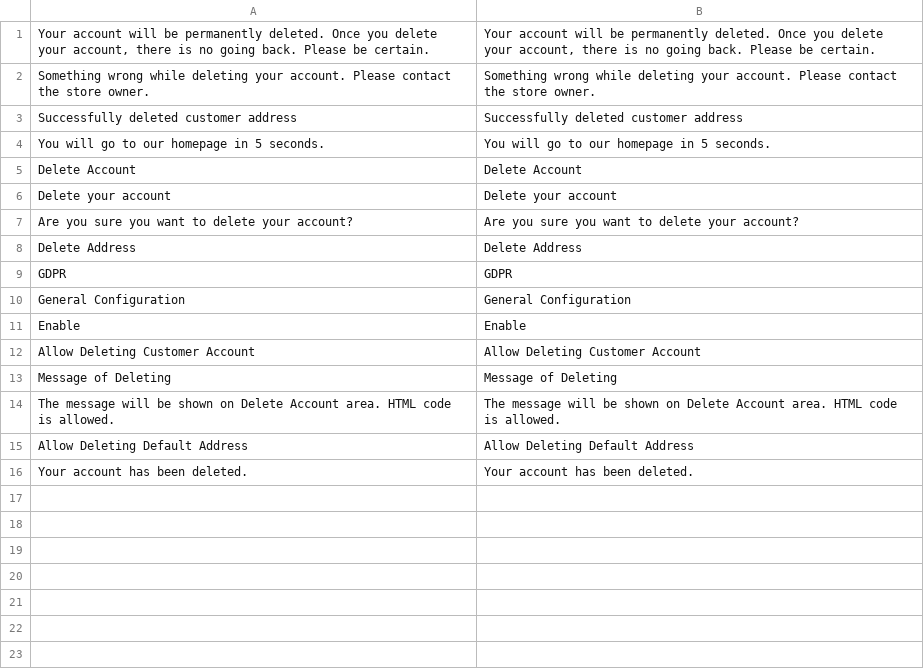
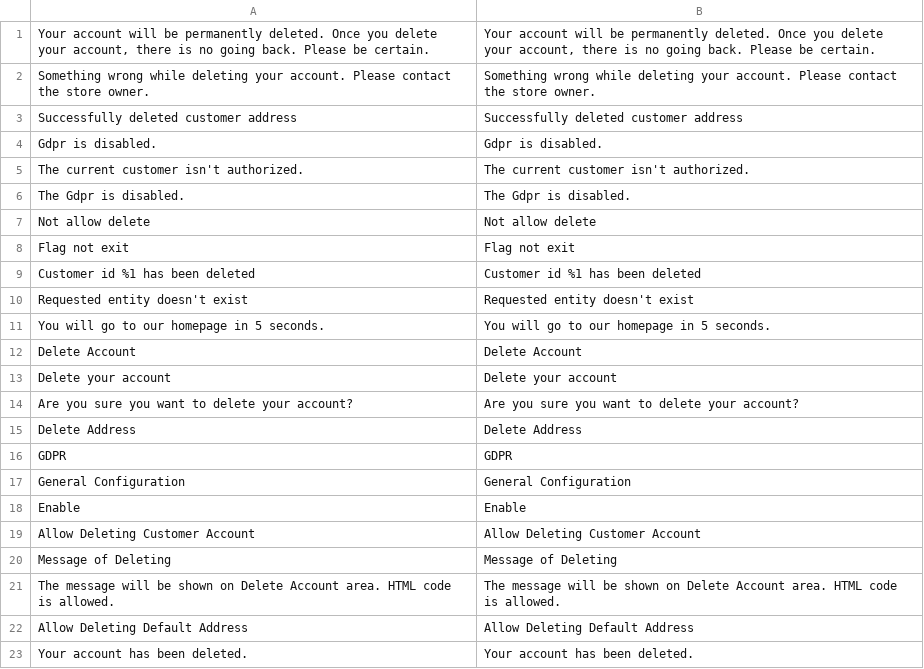
Before and after one commit to mageplaza/magento-2-gdpr, a CSV file: i18n/en_US.csv, drawn as a sheet; the diff names each change by its address in the sheet, - before the commit and + after, or states it on an @@ line.

Commit message:
Update translate

```diff
--- a/i18n/en_US.csv
+++ b/i18n/en_US.csv
+row 4: Gdpr is disabled. | Gdpr is disabled.
+row 5: The current customer isn't authorized. | The current customer isn't authorized.
+row 6: The Gdpr is disabled. | The Gdpr is disabled.
+row 7: Not allow delete | Not allow delete
+row 8: Flag not exit | Flag not exit
+row 9: Customer id %1 has been deleted | Customer id %1 has been deleted
+row 10: Requested entity doesn't exist | Requested entity doesn't exist
```
